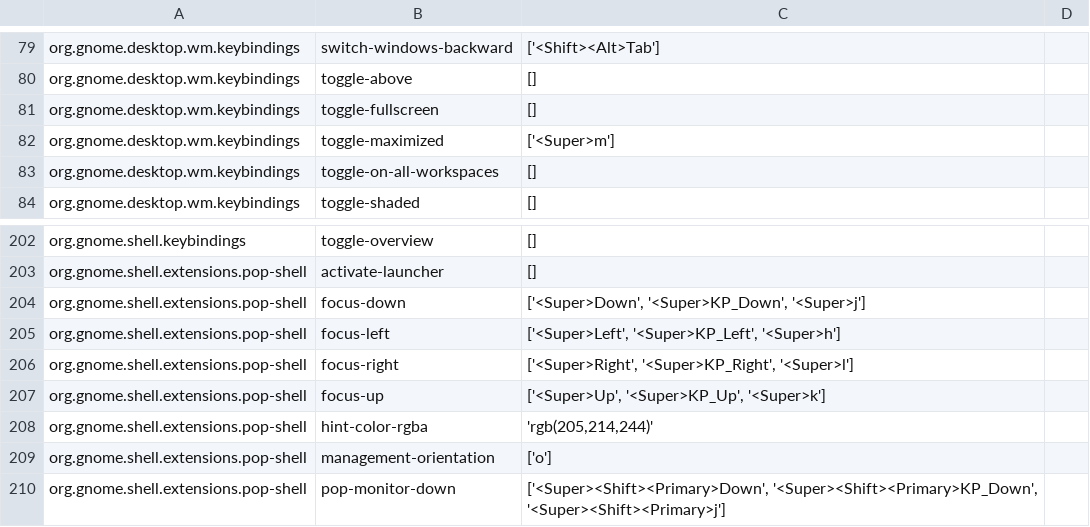
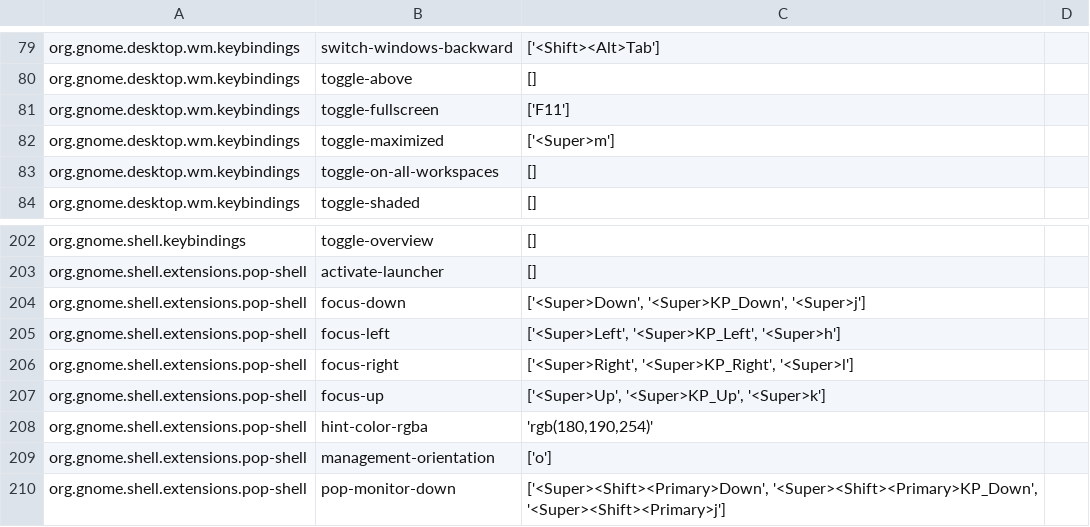
Before and after one commit to lime-desu/dootsfile, a CSV file: config/gnome-keybindings.csv, drawn as a sheet; only a part is shown, gaps mark what is left out.

Commit message:
update shell extension config and add dash-to-dock

```diff
--- a/config/gnome-keybindings.csv
+++ b/config/gnome-keybindings.csv
@@ -80,3 +80,3 @@ org.gnome.desktop.wm.keybindings	switch-windows-backward	['<Shift><Alt>Tab']
 org.gnome.desktop.wm.keybindings	toggle-above	[]
-org.gnome.desktop.wm.keybindings	toggle-fullscreen	[]
+org.gnome.desktop.wm.keybindings	toggle-fullscreen	['F11']
 org.gnome.desktop.wm.keybindings	toggle-maximized	['<Super>m']
@@ -207,3 +207,3 @@ org.gnome.shell.extensions.pop-shell	focus-right	['<Super>Right', '<Super>KP_Rig
 org.gnome.shell.extensions.pop-shell	focus-up	['<Super>Up', '<Super>KP_Up', '<Super>k']
-org.gnome.shell.extensions.pop-shell	hint-color-rgba	'rgb(205,214,244)'
+org.gnome.shell.extensions.pop-shell	hint-color-rgba	'rgb(180,190,254)'
 org.gnome.shell.extensions.pop-shell	management-orientation	['o']
```
Also changed, not shown: 6 other files.
